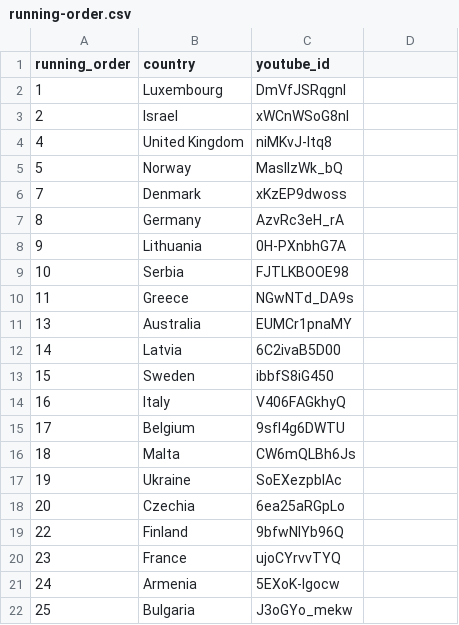
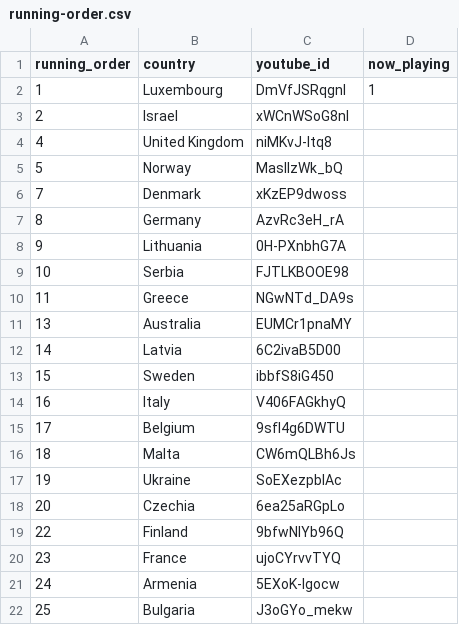
Before and after one commit to simonprickett/grafana-eurovision-2026, a CSV file: running-order.csv, drawn as a sheet; the diff names each change by its address in the sheet, - before the commit and + after, or states it on an @@ line.

Commit message:
Updated running order with now playing.

```diff
--- a/running-order.csv
+++ b/running-order.csv
-D1: (empty)
+D1: now_playing
-D2 (now_playing): (empty)
+D2 (now_playing): 1
```
Also changed, not shown: 1 other file.
